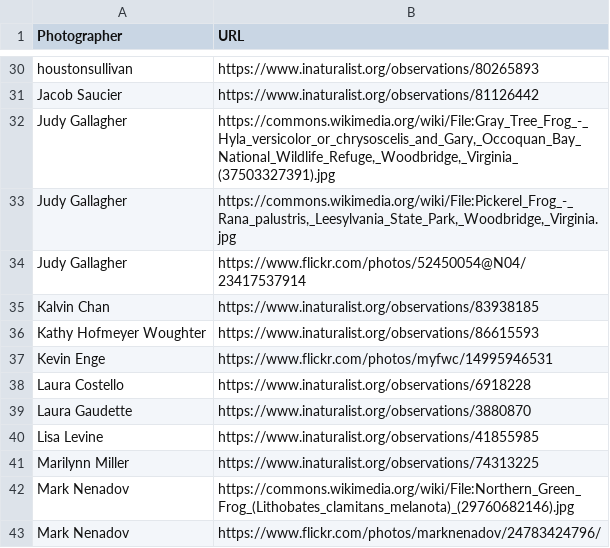
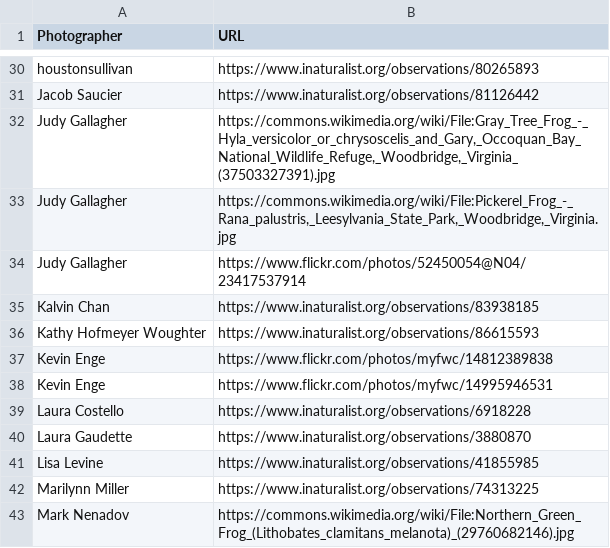
Before and after one commit to ericguerragrenier/FrogHunt, a CSV file: photo_info_withurls.csv, drawn as a sheet; only a part is shown, gaps mark what is left out; the shorter side is filled out with more unchanged rows; the diff names each change by its address in the sheet, - before the commit and + after, or states it on an @@ line.

```diff
--- a/photo_info_withurls.csv
+++ b/photo_info_withurls.csv
+row 37: Kevin Enge | https://www.flickr.com/photos/myfwc/14812389838
```
Also changed, not shown: photo_info.csv.
